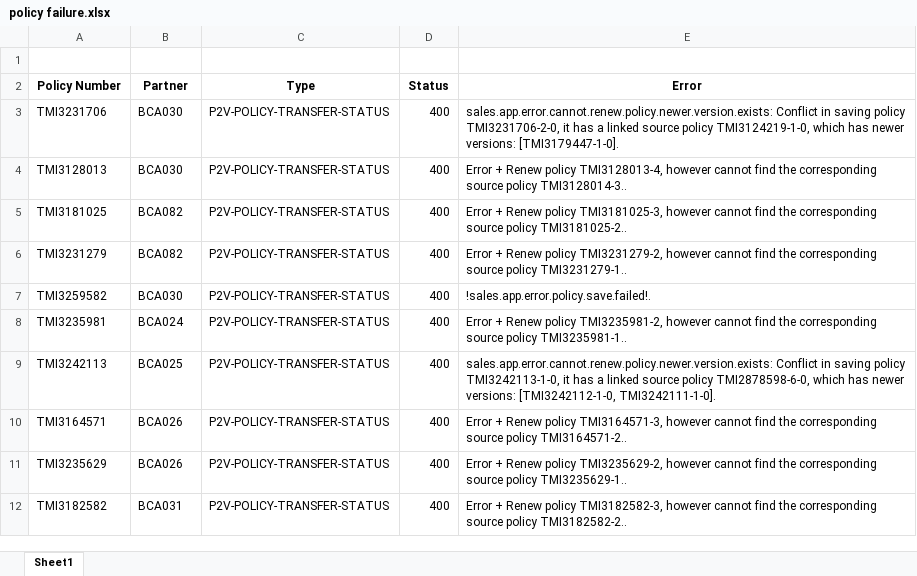
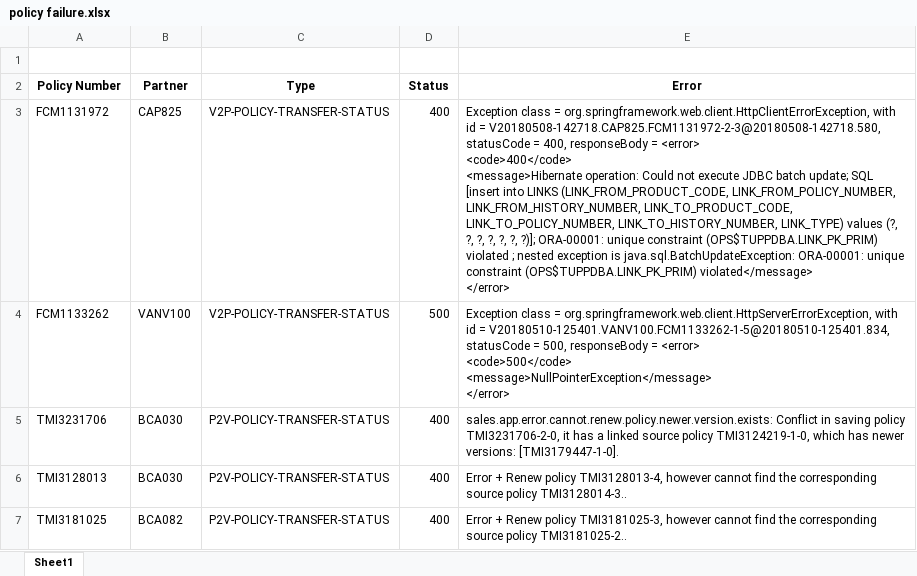
Before and after one commit to Chao00/Report, an Excel workbook: policy failure.xlsx, sheet Sheet1, drawn as a sheet; only a part is shown; the shorter side is filled out with more unchanged rows; values as stored, in another font and other column widths than the file's, no borders; ↵ is a line break in a cell; the diff covers the shown part only; the diff names each change by its address in the sheet, - before the commit and + after, or states it on an @@ line.

```diff
--- a/policy failure.xlsx (sheet Sheet1)
+++ b/policy failure.xlsx (sheet Sheet1)
+row 3: FCM1131972 | CAP825 | V2P-POLICY-TRANSFER-STATUS | 400 | Exception class = org.springframework.web.client.HttpClientErrorException, with id = V20180508-142718.CAP825.FCM1131972-2-3@20180508-142718.580, statusCode = 400, responseBody = <error> ↵ <code>400</code> ↵ <message>Hibernate operation: Could not execute JDBC batch update; SQL [insert into LINKS (LINK_FROM_PRODUCT_CODE, LINK_FROM_POLICY_NUMBER, LINK_FROM_HISTORY_NUMBER, LINK_TO_PRODUCT_CODE, LINK_TO_POLICY_NUMBER, LINK_TO_HISTORY_NUMBER, LINK_TYPE) values (?, ?, ?, ?, ?, ?, ?)]; ORA-00001: unique constraint (OPS$TUPPDBA.LINK_PK_PRIM) violated ; nested exception is java.sql.BatchUpdateException: ORA-00001: unique constraint (OPS$TUPPDBA.LINK_PK_PRIM) violated</message> ↵ </error>
+row 4: FCM1133262 | VANV100 | V2P-POLICY-TRANSFER-STATUS | 500 | Exception class = org.springframework.web.client.HttpServerErrorException, with id = V20180510-125401.VANV100.FCM1133262-1-5@20180510-125401.834, statusCode = 500, responseBody = <error> ↵ <code>500</code> ↵ <message>NullPointerException</message> ↵ </error>
```
Also changed, not shown: 139 added rows elsewhere in this sheet, 1 other file.
